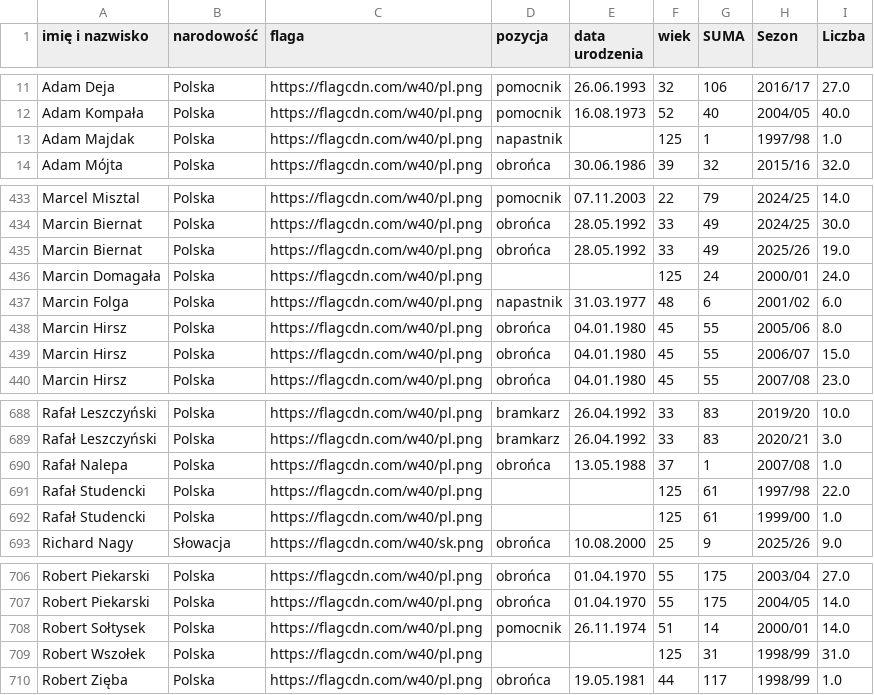
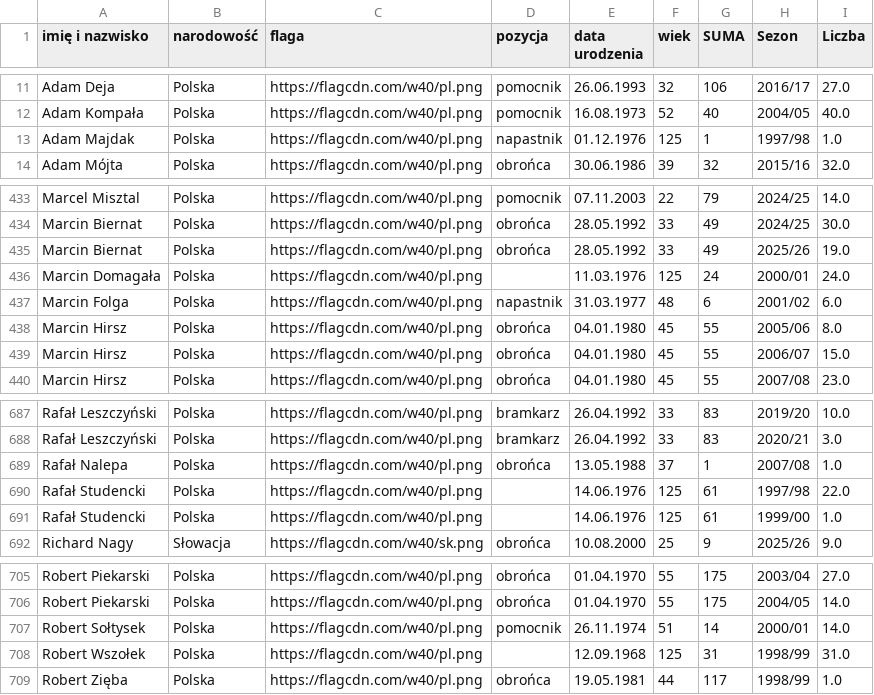
Before and after one commit to DomJer004/tsp-baza-danych, a CSV file: pilkarze.csv, drawn as a sheet; only a part is shown, gaps mark what is left out; the diff covers the shown part only.

```diff
--- a/pilkarze.csv
+++ b/pilkarze.csv
@@ -12,3 +12,3 @@ Adam Deja,Polska,https://flagcdn.com/w40/pl.png,pomocnik,26.06.1993,32,106,2016/
 Adam Kompała,Polska,https://flagcdn.com/w40/pl.png,pomocnik,16.08.1973,52,40,2004/05,40.0
-Adam Majdak,Polska,https://flagcdn.com/w40/pl.png,napastnik,,125,1,1997/98,1.0
+Adam Majdak,Polska,https://flagcdn.com/w40/pl.png,napastnik,01.12.1976,125,1,1997/98,1.0
 Adam Mójta,Polska,https://flagcdn.com/w40/pl.png,obrońca,30.06.1986,39,32,2015/16,32.0
@@ -435,3 +435,3 @@ Marcin Biernat,Polska,https://flagcdn.com/w40/pl.png,obrońca,28.05.1992,33,49,2
 Marcin Biernat,Polska,https://flagcdn.com/w40/pl.png,obrońca,28.05.1992,33,49,2025/26,19.0
-Marcin Domagała,Polska,https://flagcdn.com/w40/pl.png,,,125,24,2000/01,24.0
+Marcin Domagała,Polska,https://flagcdn.com/w40/pl.png,,11.03.1976,125,24,2000/01,24.0
 Marcin Folga,Polska,https://flagcdn.com/w40/pl.png,napastnik,31.03.1977,48,6,2001/02,6.0
@@ -690,4 +689,4 @@ Rafał Leszczyński,Polska,https://flagcdn.com/w40/pl.png,bramkarz,26.04.1992,33
 Rafał Nalepa,Polska,https://flagcdn.com/w40/pl.png,obrońca,13.05.1988,37,1,2007/08,1.0
-Rafał Studencki,Polska,https://flagcdn.com/w40/pl.png,,,125,61,1997/98,22.0
-Rafał Studencki,Polska,https://flagcdn.com/w40/pl.png,,,125,61,1999/00,1.0
+Rafał Studencki,Polska,https://flagcdn.com/w40/pl.png,,14.06.1976,125,61,1997/98,22.0
+Rafał Studencki,Polska,https://flagcdn.com/w40/pl.png,,14.06.1976,125,61,1999/00,1.0
 Richard Nagy,Słowacja,https://flagcdn.com/w40/sk.png,obrońca,10.08.2000,25,9,2025/26,9.0
@@ -708,3 +707,3 @@ Robert Piekarski,Polska,https://flagcdn.com/w40/pl.png,obrońca,01.04.1970,55,17
 Robert Sołtysek,Polska,https://flagcdn.com/w40/pl.png,pomocnik,26.11.1974,51,14,2000/01,14.0
-Robert Wszołek,Polska,https://flagcdn.com/w40/pl.png,,,125,31,1998/99,31.0
+Robert Wszołek,Polska,https://flagcdn.com/w40/pl.png,,12.09.1968,125,31,1998/99,31.0
 Robert Zięba,Polska,https://flagcdn.com/w40/pl.png,obrońca,19.05.1981,44,117,1998/99,1.0
```
Also changed, not shown: 1 added row, 2 removed rows and 36 edited cells elsewhere in this file.
